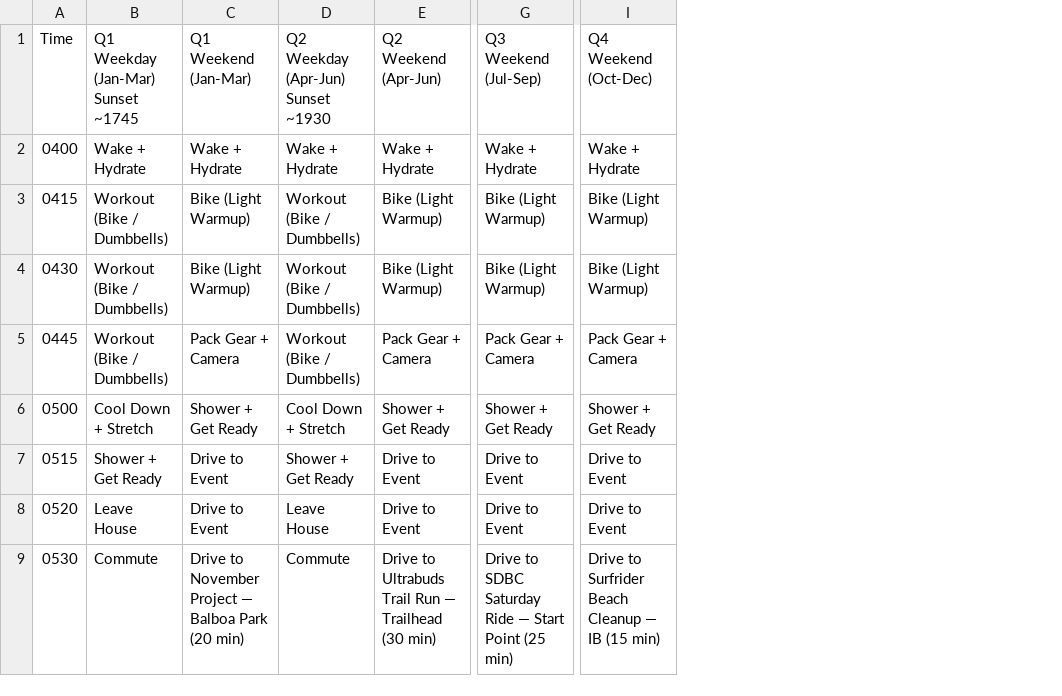
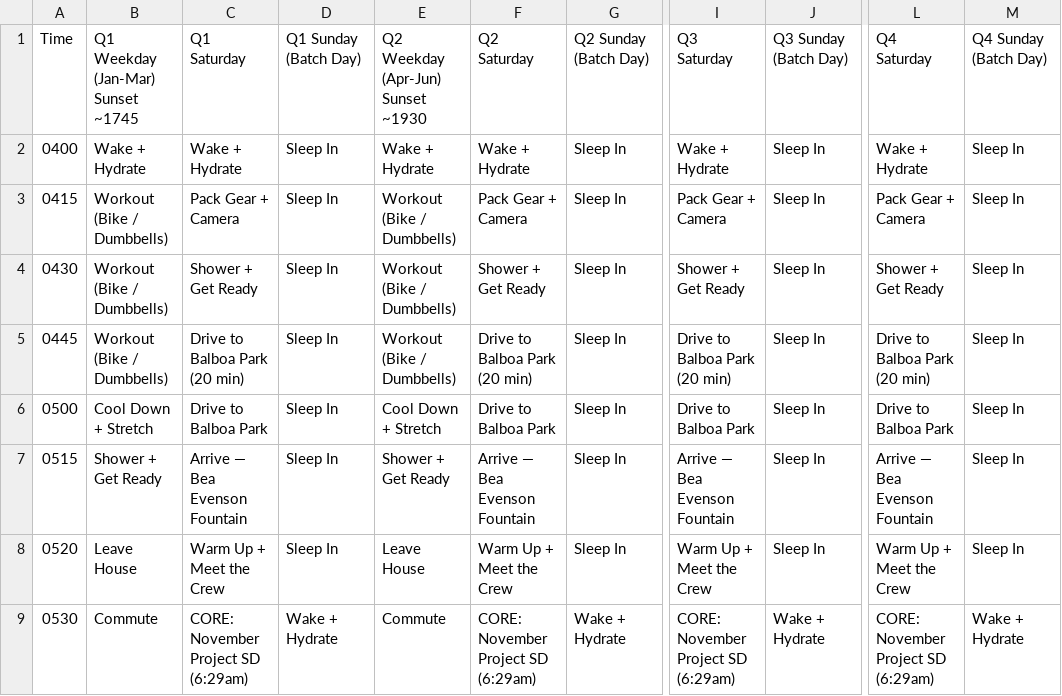
Before and after one commit to timholm/workflow, a CSV file: quarterly_schedule.csv, drawn as a sheet; only a part is shown, gaps mark what is left out; removed rows and columns are numbered as before the commit, all else as after; the diff covers the shown part only; the diff names each change by its address in the sheet, - before the commit and + after, or states it on an @@ line.

```diff
--- a/quarterly_schedule.csv
+++ b/quarterly_schedule.csv
+column D, rows 1-9: Q1 Sunday (Batch Day) | Sleep In | Sleep In | Sleep In | Sleep In | Sleep In | Sleep In | Sleep In | Wake + Hydrate
-column E, rows 1-9: Q2 Weekend (Apr-Jun) | Wake + Hydrate | Bike (Light Warmup) | Bike (Light Warmup) | Pack Gear + Camera | Shower + Get Ready | Drive to Event | Drive to Event | Drive to Ultrabuds Trail Run — Trailhead (30 min)
+column F, rows 1-9: Q2 Saturday | Wake + Hydrate | Pack Gear + Camera | Shower + Get Ready | Drive to Balboa Park (20 min) | Drive to Balboa Park | Arrive — Bea Evenson Fountain | Warm Up + Meet the Crew | CORE: November Project SD (6:29am)
+column G, rows 1-9: Q2 Sunday (Batch Day) | Sleep In | Sleep In | Sleep In | Sleep In | Sleep In | Sleep In | Sleep In | Wake + Hydrate
+column J, rows 1-9: Q3 Sunday (Batch Day) | Sleep In | Sleep In | Sleep In | Sleep In | Sleep In | Sleep In | Sleep In | Wake + Hydrate
+column M, rows 1-9: Q4 Sunday (Batch Day) | Sleep In | Sleep In | Sleep In | Sleep In | Sleep In | Sleep In | Sleep In | Wake + Hydrate
-C1: Q1 Weekend (Jan-Mar)
+C1: Q1 Saturday
-I1: Q3 Weekend (Jul-Sep)
+I1: Q3 Saturday
-L1: Q4 Weekend (Oct-Dec)
+L1: Q4 Saturday
-C3: Bike (Light Warmup)
+C3: Pack Gear + Camera
-I3: Bike (Light Warmup)
+I3: Pack Gear + Camera
-L3: Bike (Light Warmup)
+L3: Pack Gear + Camera
-C4: Bike (Light Warmup)
+C4: Shower + Get Ready
-I4: Bike (Light Warmup)
+I4: Shower + Get Ready
-L4: Bike (Light Warmup)
+L4: Shower + Get Ready
-C5: Pack Gear + Camera
+C5: Drive to Balboa Park (20 min)
-I5: Pack Gear + Camera
+I5: Drive to Balboa Park (20 min)
-L5: Pack Gear + Camera
+L5: Drive to Balboa Park (20 min)
-C6: Shower + Get Ready
+C6: Drive to Balboa Park
-I6: Shower + Get Ready
+I6: Drive to Balboa Park
-L6: Shower + Get Ready
+L6: Drive to Balboa Park
-C7: Drive to Event
+C7: Arrive — Bea Evenson Fountain
-I7: Drive to Event
+I7: Arrive — Bea Evenson Fountain
-L7: Drive to Event
+L7: Arrive — Bea Evenson Fountain
-C8: Drive to Event
+C8: Warm Up + Meet the Crew
-I8: Drive to Event
+I8: Warm Up + Meet the Crew
-L8: Drive to Event
+L8: Warm Up + Meet the Crew
-C9: Drive to November Project — Balboa Park (20 min)
+C9: CORE: November Project SD (6:29am)
-I9: Drive to SDBC Saturday Ride — Start Point (25 min)
+I9: CORE: November Project SD (6:29am)
-L9: Drive to Surfrider Beach Cleanup — IB (15 min)
+L9: CORE: November Project SD (6:29am)
```
Also changed, not shown: 152 edited cells elsewhere in this file, 3 other files.
